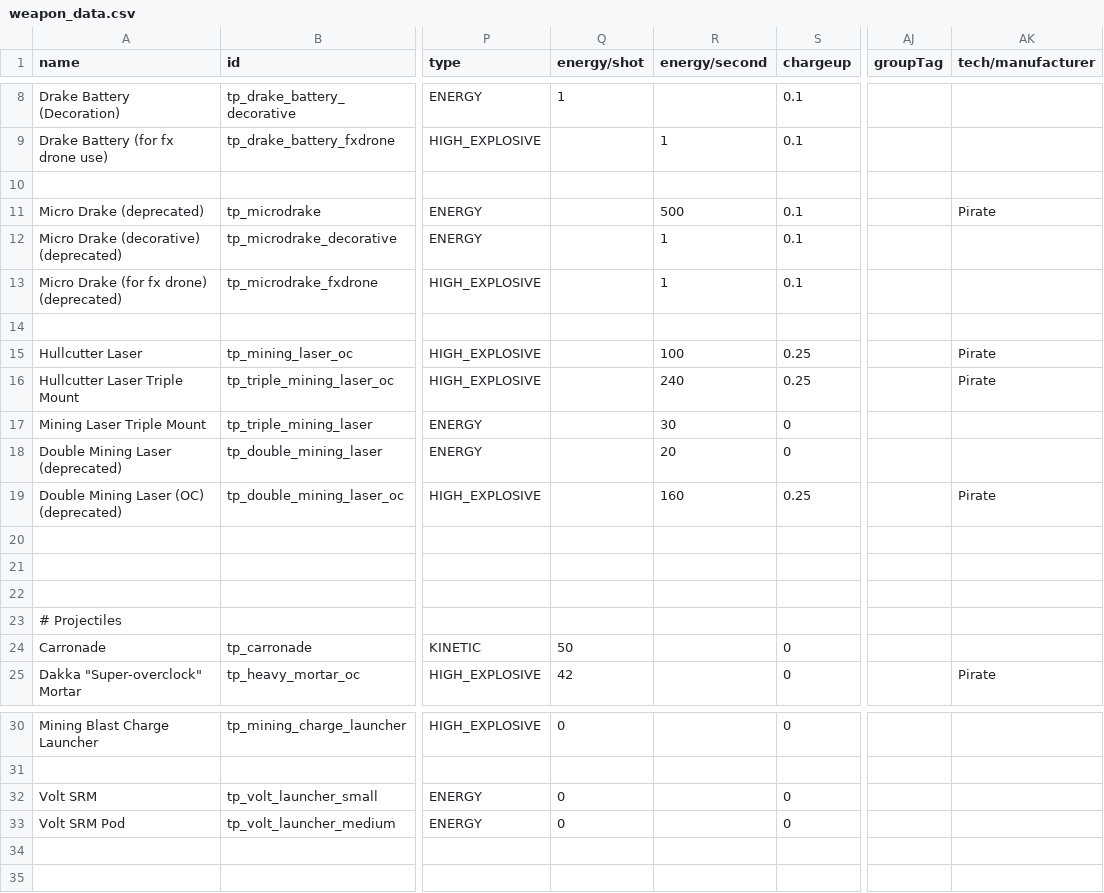
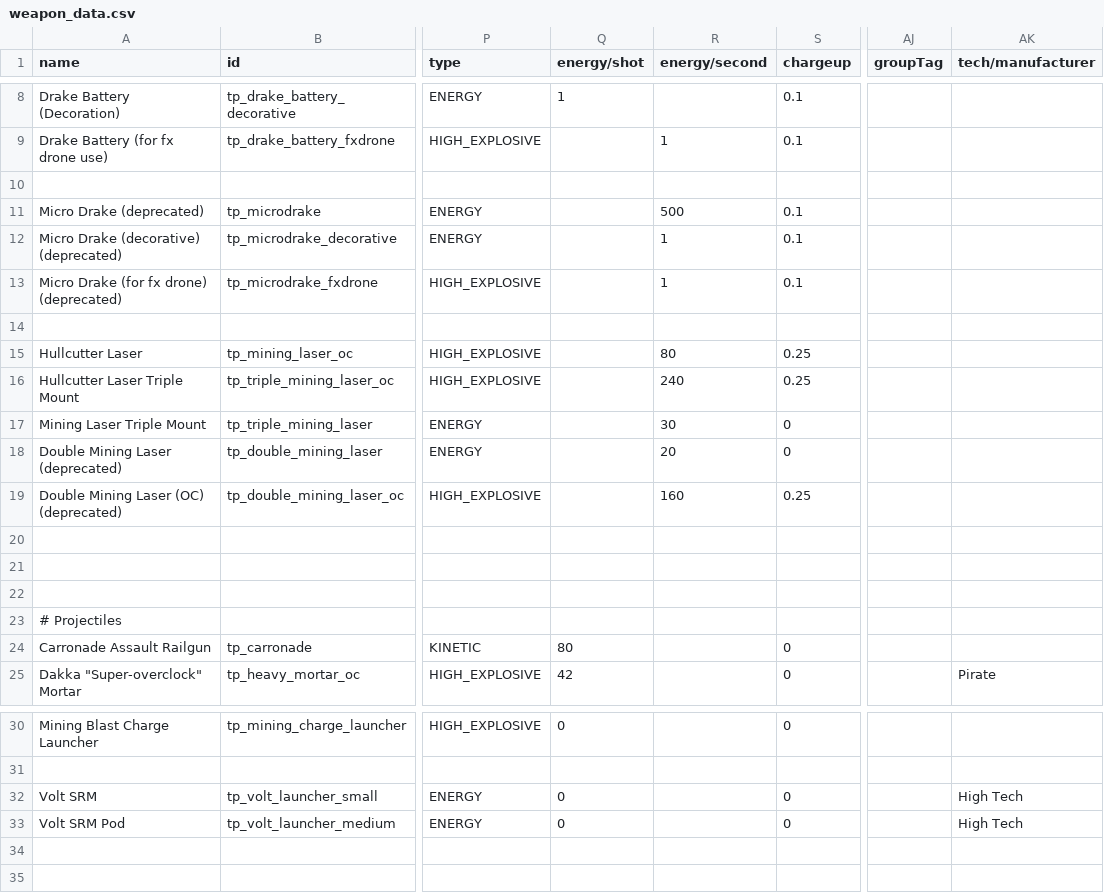
Before and after one commit to Auraekon/TerriblePirates, a CSV file: data/weapons/weapon_data.csv, drawn as a sheet; only a part is shown, gaps mark what is left out; the diff names each change by its address in the sheet, - before the commit and + after, or states it on an @@ line.

```diff
--- a/data/weapons/weapon_data.csv
+++ b/data/weapons/weapon_data.csv
-AK11 (tech/manufacturer): Pirate
+AK11 (tech/manufacturer): (empty)
-R15 (energy/second): 100
+R15 (energy/second): 80
-AK15:AK16 (tech/manufacturer): Pirate
+AK15:AK16 (tech/manufacturer): (empty)
-AK19 (tech/manufacturer): Pirate
+AK19 (tech/manufacturer): (empty)
-A24 (name): Carronade
+A24 (name): Carronade Assault Railgun
-Q24 (energy/shot): 50
+Q24 (energy/shot): 80
-AK32:AK33 (tech/manufacturer): (empty)
+AK32:AK33 (tech/manufacturer): High Tech
```
Also changed, not shown: data/strings/descriptions.csv, data/weapons/weapon_data - Comparison pad.csv, 17 other files.
